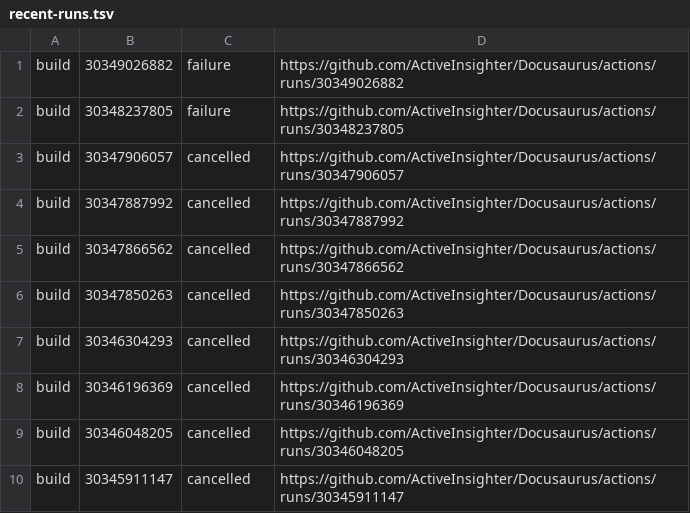
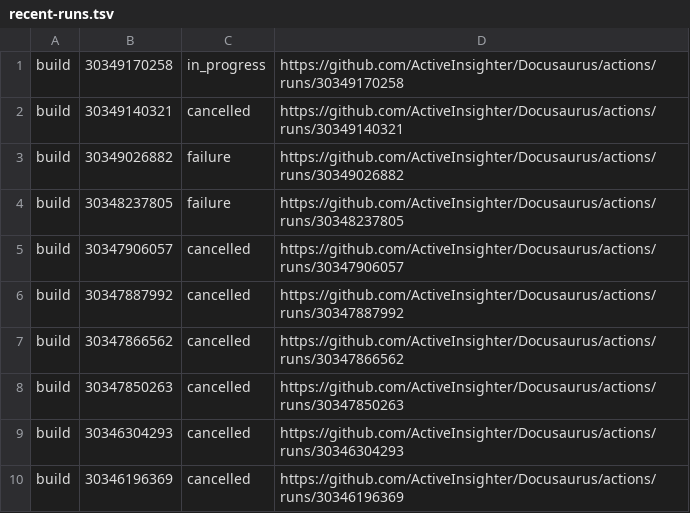
Before and after one commit to ActiveInsighter/Docusaurus, a TSV file: .github/workflow-runs/recent-runs.tsv, drawn as a sheet.

```diff
--- a/.github/workflow-runs/recent-runs.tsv
+++ b/.github/workflow-runs/recent-runs.tsv
@@ -1 +1,3 @@
+build	30349170258	in_progress	https://github.com/ActiveInsighter/Docusaurus/actions/runs/30349170258
+build	30349140321	cancelled	https://github.com/ActiveInsighter/Docusaurus/actions/runs/30349140321
 build	30349026882	failure	https://github.com/ActiveInsighter/Docusaurus/actions/runs/30349026882
@@ -8,3 +10 @@ build	30346304293	cancelled	https://github.com/ActiveInsighter/Docusaurus/action
 build	30346196369	cancelled	https://github.com/ActiveInsighter/Docusaurus/actions/runs/30346196369
-build	30346048205	cancelled	https://github.com/ActiveInsighter/Docusaurus/actions/runs/30346048205
-build	30345911147	cancelled	https://github.com/ActiveInsighter/Docusaurus/actions/runs/30345911147
```
Also changed, not shown: 16 other files.
